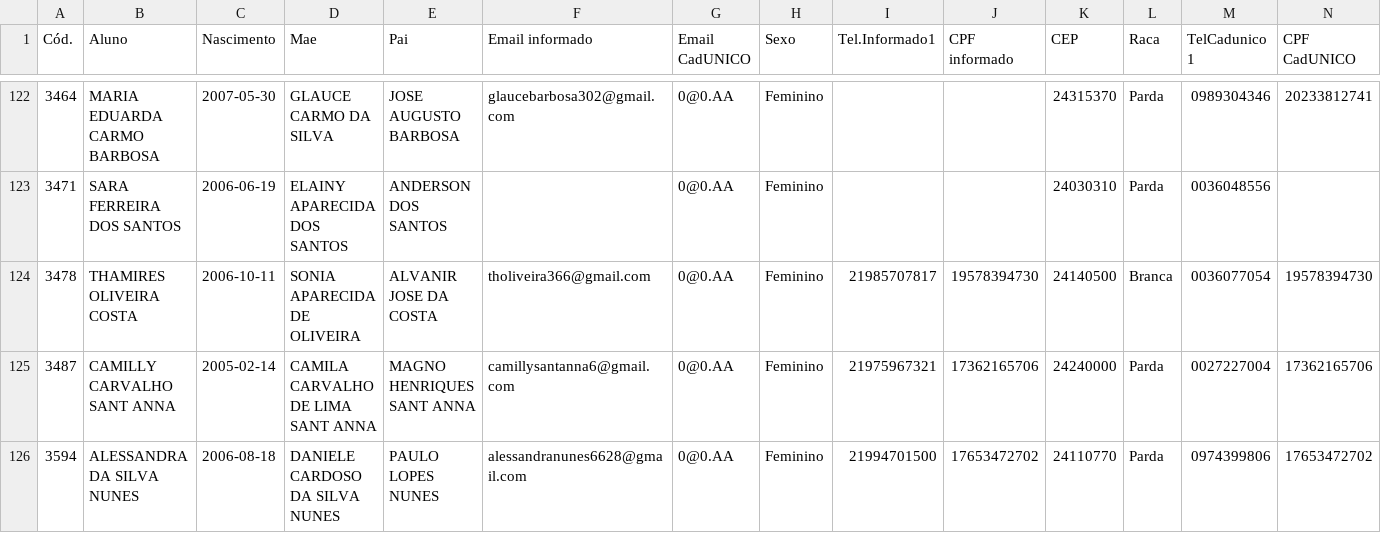
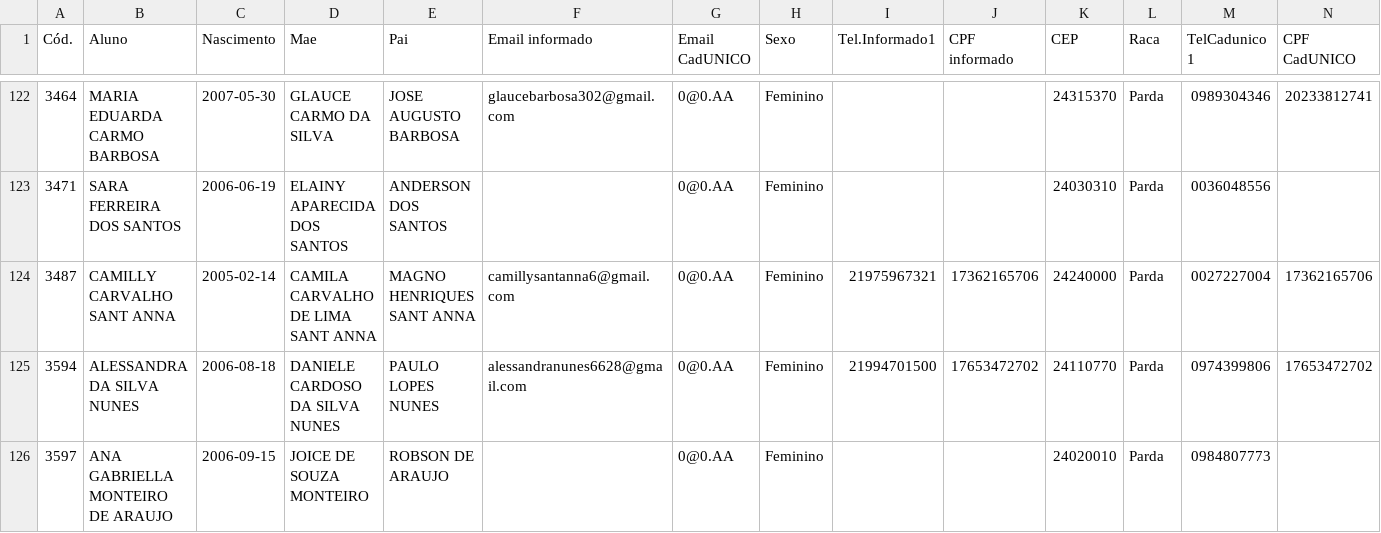
Before and after one commit to CaetaDesenv/caeta-desenv, a CSV file: DF_DADOSBASICOSI.csv, drawn as a sheet; only a part is shown, gaps mark what is left out; the shorter side is filled out with more unchanged rows; rows hold the shown columns only; the diff covers the shown part only; the diff names each change by its address in the sheet, - before the commit and + after, or states it on an @@ line.

```diff
--- a/DF_DADOSBASICOSI.csv
+++ b/DF_DADOSBASICOSI.csv
-row 124: 3478 | THAMIRES OLIVEIRA COSTA | 2006-10-11 | SONIA APARECIDA DE OLIVEIRA | ALVANIR JOSE DA COSTA | tholiveira366@gmail.com | 0@0.AA | Feminino | 21985707817 | 19578394730 | 24140500 | Branca | 0036077054 | 19578394730
```
Also changed, not shown: 3 removed rows and 1 edited cell elsewhere in this file, DF_ALUNOS.csv, DF_BENEFICIOS.csv, 9 other files.
